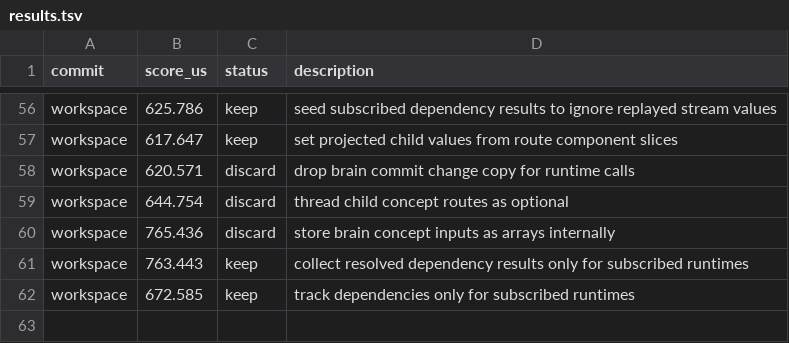
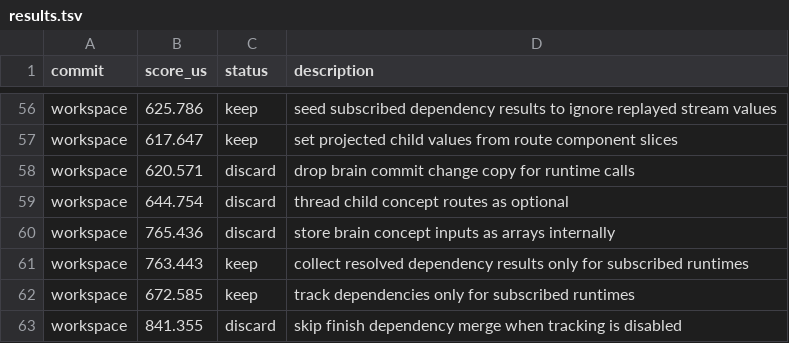
Before and after one commit to ollieatkinson/swift-compute, a TSV file: results.tsv, drawn as a sheet; only a part is shown, gaps mark what is left out.

Commit message:
Record discarded finish dependency skip

```diff
--- a/results.tsv
+++ b/results.tsv
@@ -62 +62,2 @@ workspace	763.443	keep	collect resolved dependency results only for subscribed r
 workspace	672.585	keep	track dependencies only for subscribed runtimes
+workspace	841.355	discard	skip finish dependency merge when tracking is disabled
```
